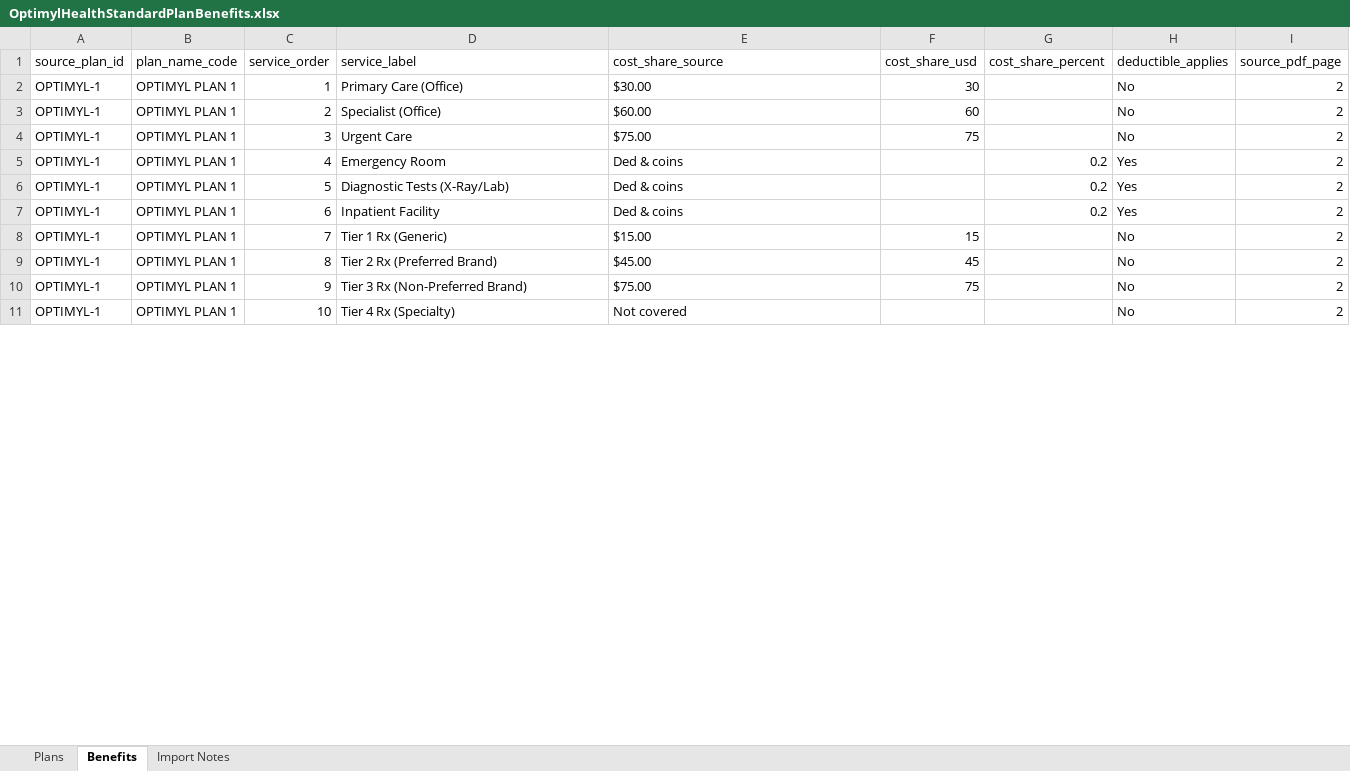
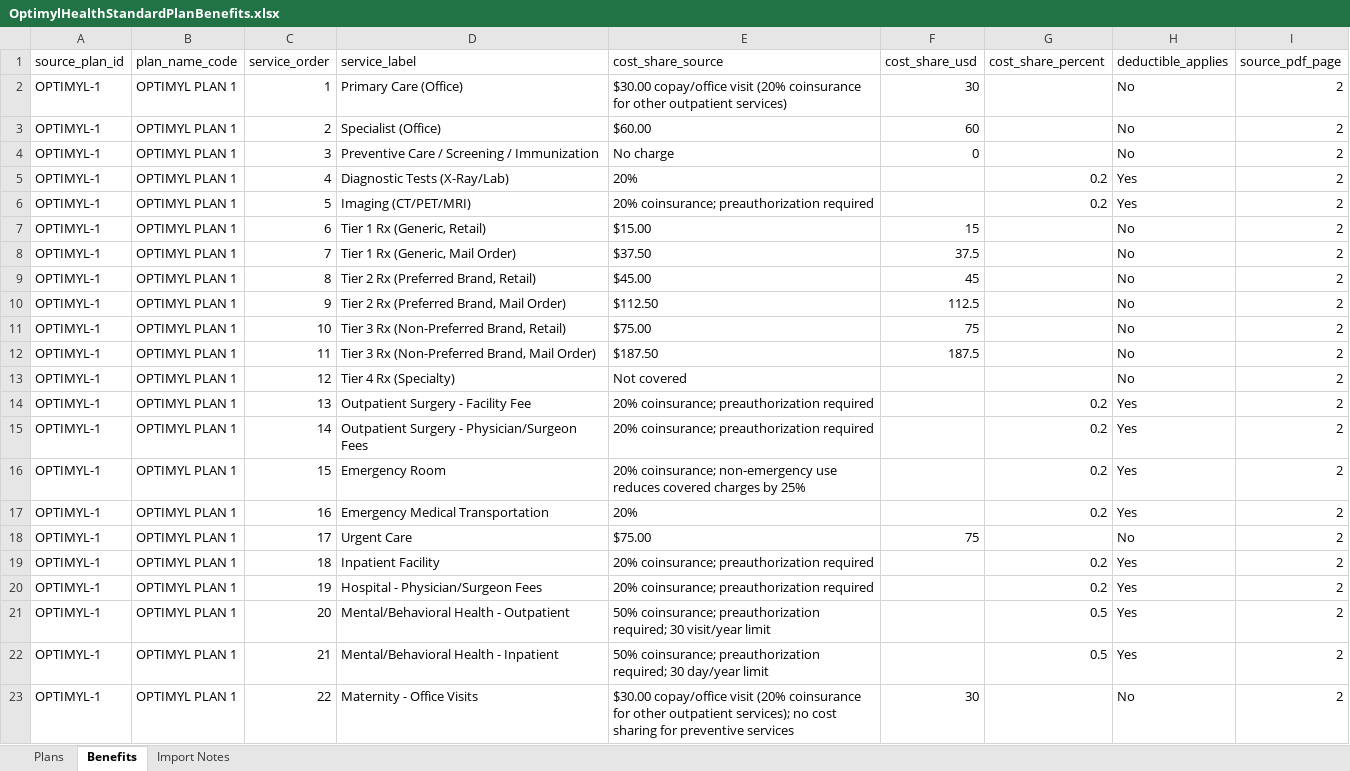
Before and after one commit to sheph007-pixel/Renewal, an Excel workbook: server/data/plan-docs/OptimylHealthStandardPlanBenefits.xlsx, sheet Benefits, drawn as a sheet; only a part is shown; values as stored, in another font and other column widths than the file's, no borders; addresses are those after the commit; the diff covers the shown part only; the diff names each change by its address in the sheet, - before the commit and + after, or states it on an @@ line.

```diff
--- a/server/data/plan-docs/OptimylHealthStandardPlanBenefits.xlsx (sheet Benefits)
+++ b/server/data/plan-docs/OptimylHealthStandardPlanBenefits.xlsx (sheet Benefits)
-E2 (cost_share_source): $30.00
+E2 (cost_share_source): $30.00 copay/office visit (20% coinsurance for other outpatient services)
-D4 (service_label): Urgent Care
+D4 (service_label): Preventive Care / Screening / Immunization
-E4 (cost_share_source): $75.00
+E4 (cost_share_source): No charge
-F4 (cost_share_usd): 75
+F4 (cost_share_usd): 0
-D5 (service_label): Emergency Room
+D5 (service_label): Diagnostic Tests (X-Ray/Lab)
-E5 (cost_share_source): Ded & coins
+E5 (cost_share_source): 20%
-D6 (service_label): Diagnostic Tests (X-Ray/Lab)
+D6 (service_label): Imaging (CT/PET/MRI)
-E6 (cost_share_source): Ded & coins
+E6 (cost_share_source): 20% coinsurance; preauthorization required
-D7 (service_label): Inpatient Facility
+D7 (service_label): Tier 1 Rx (Generic, Retail)
-E7 (cost_share_source): Ded & coins
+E7 (cost_share_source): $15.00
-F7 (cost_share_usd): (empty)
+F7 (cost_share_usd): 15
-G7 (cost_share_percent): 0.2
+G7 (cost_share_percent): (empty)
-H7 (deductible_applies): Yes
+H7 (deductible_applies): No
-D8 (service_label): Tier 1 Rx (Generic)
+D8 (service_label): Tier 1 Rx (Generic, Mail Order)
-E8 (cost_share_source): $15.00
+E8 (cost_share_source): $37.50
-F8 (cost_share_usd): 15
+F8 (cost_share_usd): 37.5
-D9 (service_label): Tier 2 Rx (Preferred Brand)
+D9 (service_label): Tier 2 Rx (Preferred Brand, Retail)
+row 10: OPTIMYL-1 | OPTIMYL PLAN 1 | 9 | Tier 2 Rx (Preferred Brand, Mail Order) | $112.50 | 112.5 |  | No | 2
-C11 (service_order): 9
+C11 (service_order): 10
-D11 (service_label): Tier 3 Rx (Non-Preferred Brand)
+D11 (service_label): Tier 3 Rx (Non-Preferred Brand, Retail)
+row 12: OPTIMYL-1 | OPTIMYL PLAN 1 | 11 | Tier 3 Rx (Non-Preferred Brand, Mail Order) | $187.50 | 187.5 |  | No | 2
-C13 (service_order): 10
+C13 (service_order): 12
+row 14: OPTIMYL-1 | OPTIMYL PLAN 1 | 13 | Outpatient Surgery - Facility Fee | 20% coinsurance; preauthorization required |  | 0.2 | Yes | 2
+row 15: OPTIMYL-1 | OPTIMYL PLAN 1 | 14 | Outpatient Surgery - Physician/Surgeon Fees | 20% coinsurance; preauthorization required |  | 0.2 | Yes | 2
+row 16: OPTIMYL-1 | OPTIMYL PLAN 1 | 15 | Emergency Room | 20% coinsurance; non-emergency use reduces covered charges by 25% |  | 0.2 | Yes | 2
+row 17: OPTIMYL-1 | OPTIMYL PLAN 1 | 16 | Emergency Medical Transportation | 20% |  | 0.2 | Yes | 2
+row 18: OPTIMYL-1 | OPTIMYL PLAN 1 | 17 | Urgent Care | $75.00 | 75 |  | No | 2
+row 19: OPTIMYL-1 | OPTIMYL PLAN 1 | 18 | Inpatient Facility | 20% coinsurance; preauthorization required |  | 0.2 | Yes | 2
+row 20: OPTIMYL-1 | OPTIMYL PLAN 1 | 19 | Hospital - Physician/Surgeon Fees | 20% coinsurance; preauthorization required |  | 0.2 | Yes | 2
+row 21: OPTIMYL-1 | OPTIMYL PLAN 1 | 20 | Mental/Behavioral Health - Outpatient | 50% coinsurance; preauthorization required; 30 visit/year limit |  | 0.5 | Yes | 2
+row 22: OPTIMYL-1 | OPTIMYL PLAN 1 | 21 | Mental/Behavioral Health - Inpatient | 50% coinsurance; preauthorization required; 30 day/year limit |  | 0.5 | Yes | 2
+row 23: OPTIMYL-1 | OPTIMYL PLAN 1 | 22 | Maternity - Office Visits | $30.00 copay/office visit (20% coinsurance for other outpatient services); no cost sharing for preventive services | 30 |  | No | 2
```
Also changed, not shown: 80 added rows and 68 edited cells elsewhere in this sheet, sheet Import Notes, 3 other files.
